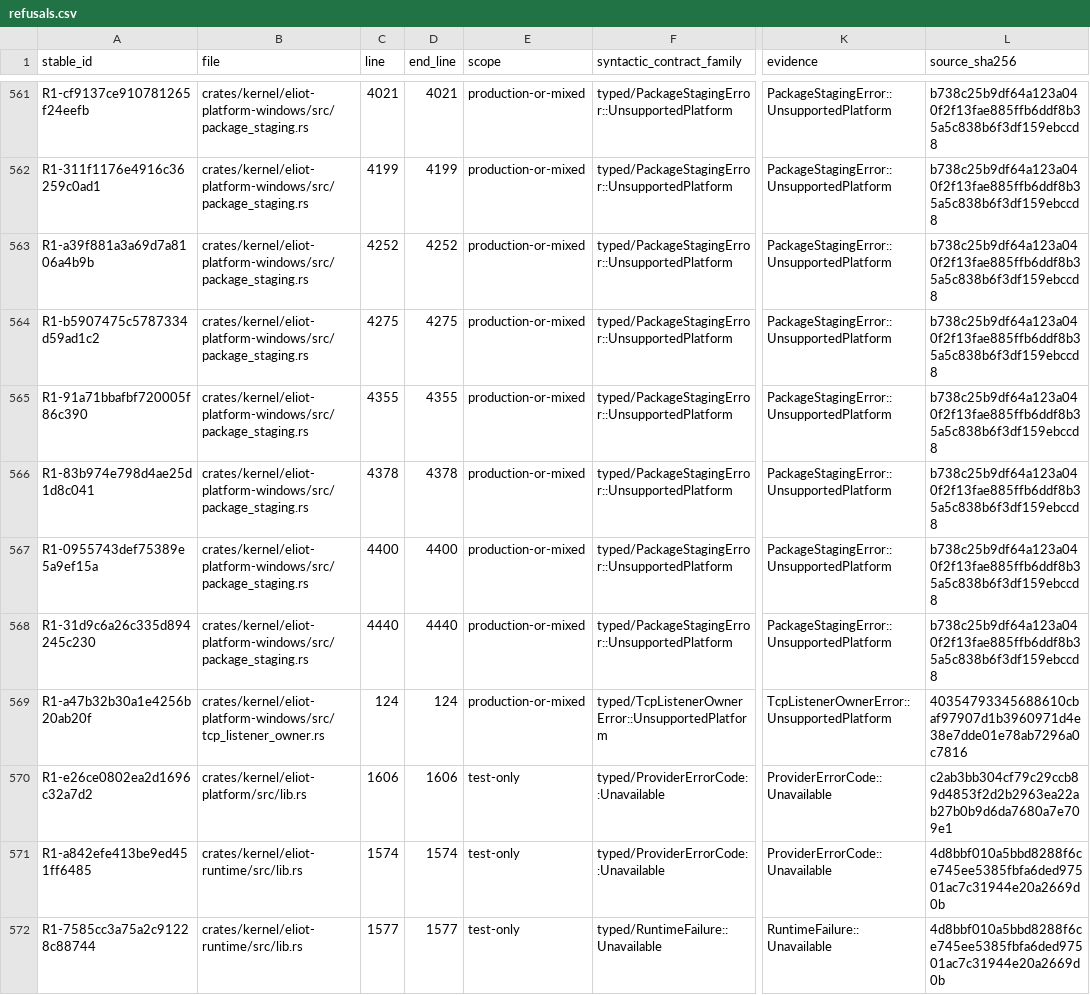
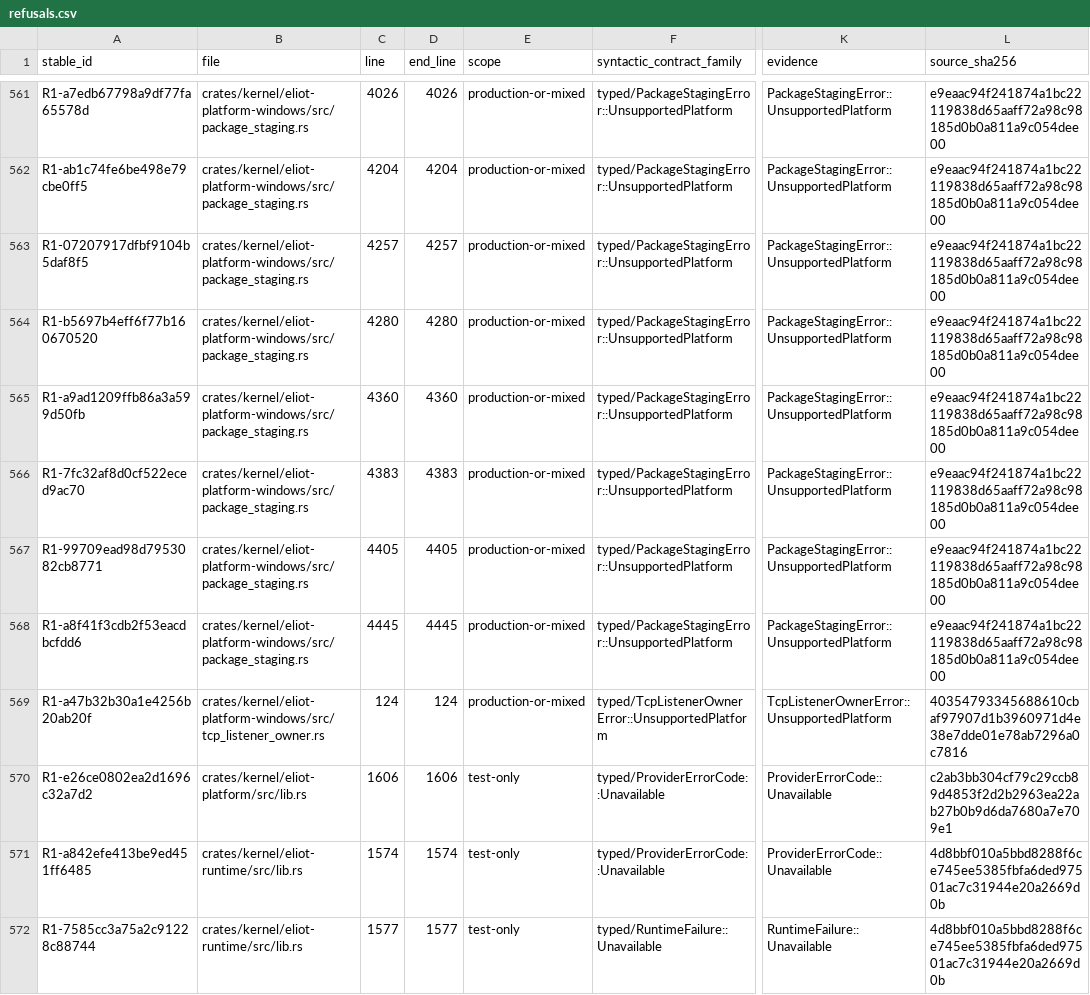
Before and after one commit to UnknownAlienHuman/eliot-memory-os, a CSV file: swarm/inventory/refusals.csv, drawn as a sheet; only a part is shown, gaps mark what is left out; the diff covers the shown part only; the diff names each change by its address in the sheet, - before the commit and + after, or states it on an @@ line.

```diff
--- a/swarm/inventory/refusals.csv
+++ b/swarm/inventory/refusals.csv
-A561 (stable_id): R1-cf9137ce910781265f24eefb
+A561 (stable_id): R1-a7edb67798a9df77fa65578d
-C561 (line): 4021
+C561 (line): 4026
-D561 (end_line): 4021
+D561 (end_line): 4026
-L561:L568 (source_sha256): b738c25b9df64a123a040f2f13fae885ffb6ddf8b35a5c838b6f3df159ebccd8
+L561:L568 (source_sha256): e9eaac94f241874a1bc22119838d65aaff72a98c98185d0b0a811a9c054dee00
-A562 (stable_id): R1-311f1176e4916c36259c0ad1
+A562 (stable_id): R1-ab1c74fe6be498e79cbe0ff5
-C562 (line): 4199
+C562 (line): 4204
-D562 (end_line): 4199
+D562 (end_line): 4204
-A563 (stable_id): R1-a39f881a3a69d7a8106a4b9b
+A563 (stable_id): R1-07207917dfbf9104b5daf8f5
-C563 (line): 4252
+C563 (line): 4257
-D563 (end_line): 4252
+D563 (end_line): 4257
-A564 (stable_id): R1-b5907475c5787334d59ad1c2
+A564 (stable_id): R1-b5697b4eff6f77b160670520
-C564 (line): 4275
+C564 (line): 4280
-D564 (end_line): 4275
+D564 (end_line): 4280
-A565 (stable_id): R1-91a71bbafbf720005f86c390
+A565 (stable_id): R1-a9ad1209ffb86a3a599d50fb
-C565 (line): 4355
+C565 (line): 4360
-D565 (end_line): 4355
+D565 (end_line): 4360
-A566 (stable_id): R1-83b974e798d4ae25d1d8c041
+A566 (stable_id): R1-7fc32af8d0cf522eced9ac70
-C566 (line): 4378
+C566 (line): 4383
-D566 (end_line): 4378
+D566 (end_line): 4383
-A567 (stable_id): R1-0955743def75389e5a9ef15a
+A567 (stable_id): R1-99709ead98d7953082cb8771
-C567 (line): 4400
+C567 (line): 4405
-D567 (end_line): 4400
+D567 (end_line): 4405
-A568 (stable_id): R1-31d9c6a26c335d894245c230
+A568 (stable_id): R1-a8f41f3cdb2f53eacdbcfdd6
-C568 (line): 4440
+C568 (line): 4445
-D568 (end_line): 4440
+D568 (end_line): 4445
```
Also changed, not shown: 33 edited cells elsewhere in this file, 12 other files.
